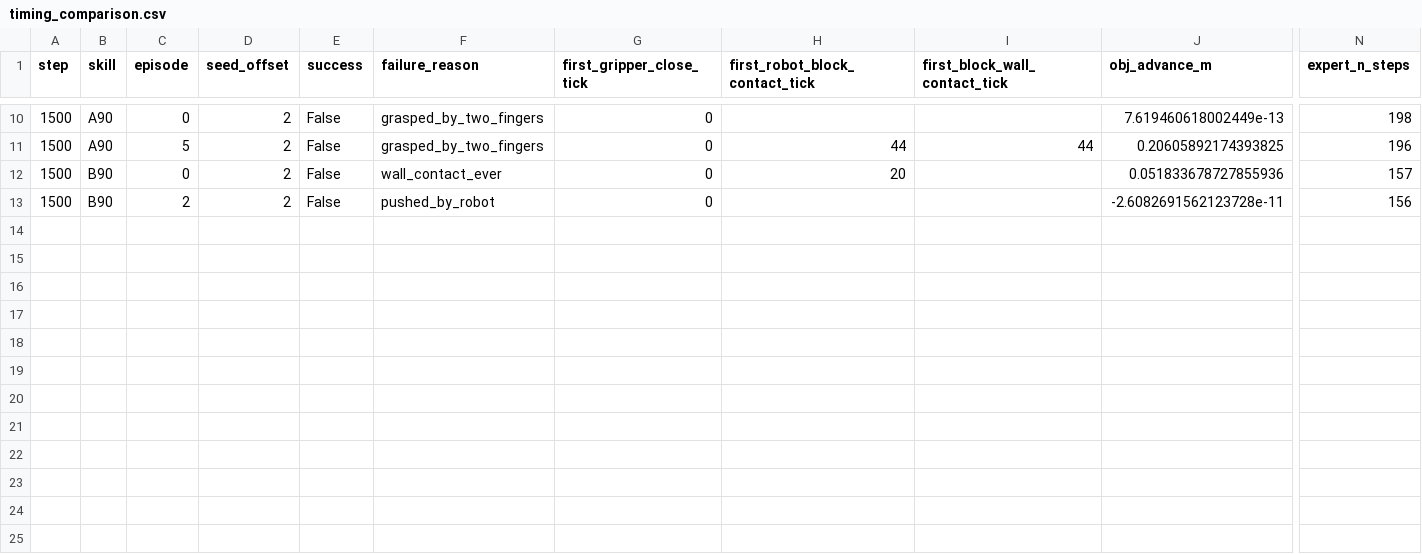
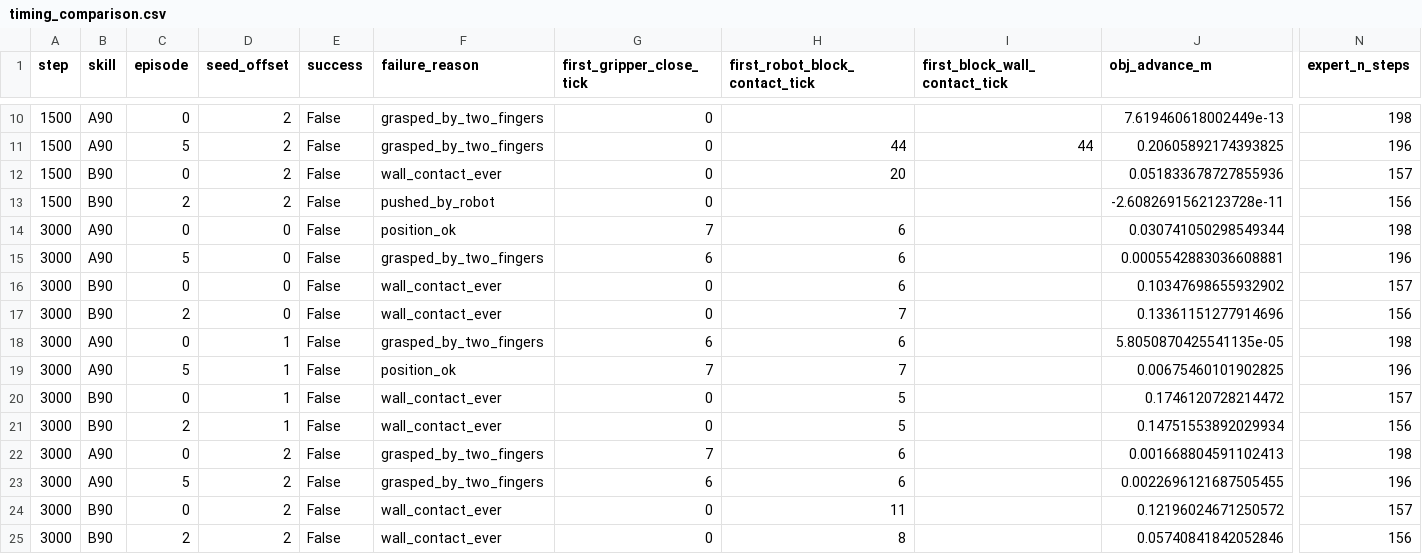
Before and after one commit to skifffes/Simulate, a CSV file: results/experiment_4_6/timing_comparison.csv, drawn as a sheet; only a part is shown, gaps mark what is left out; rows hold the shown columns only; the diff names each change by its address in the sheet, - before the commit and + after, or states it on an @@ line.

Commit message:
实验 4.6 完整结果：4 条完整 episode 过拟合到 3000 步（77 epoch）离线 MAE 0.0188；闭环仍 0/12，但 B90 6/6 都推动（最远 0.175 m、离墙 9.7 mm）、A90 2/6 完成抓取搬运放置（放置误差 2.7-3.7 cm）→ 粗技能可学、终态精度不足

```diff
--- a/results/experiment_4_6/timing_comparison.csv
+++ b/results/experiment_4_6/timing_comparison.csv
+row 14: 3000 | A90 | 0 | 0 | False | position_ok | 7 | 6 |  | 0.030741050298549344 | 198
+row 15: 3000 | A90 | 5 | 0 | False | grasped_by_two_fingers | 6 | 6 |  | 0.0005542883036608881 | 196
+row 16: 3000 | B90 | 0 | 0 | False | wall_contact_ever | 0 | 6 |  | 0.10347698655932902 | 157
+row 17: 3000 | B90 | 2 | 0 | False | wall_contact_ever | 0 | 7 |  | 0.13361151277914696 | 156
+row 18: 3000 | A90 | 0 | 1 | False | grasped_by_two_fingers | 6 | 6 |  | 5.8050870425541135e-05 | 198
+row 19: 3000 | A90 | 5 | 1 | False | position_ok | 7 | 7 |  | 0.00675460101902825 | 196
+row 20: 3000 | B90 | 0 | 1 | False | wall_contact_ever | 0 | 5 |  | 0.1746120728214472 | 157
+row 21: 3000 | B90 | 2 | 1 | False | wall_contact_ever | 0 | 5 |  | 0.14751553892029934 | 156
+row 22: 3000 | A90 | 0 | 2 | False | grasped_by_two_fingers | 7 | 6 |  | 0.001668804591102413 | 198
+row 23: 3000 | A90 | 5 | 2 | False | grasped_by_two_fingers | 6 | 6 |  | 0.0022696121687505455 | 196
+row 24: 3000 | B90 | 0 | 2 | False | wall_contact_ever | 0 | 11 |  | 0.12196024671250572 | 157
+row 25: 3000 | B90 | 2 | 2 | False | wall_contact_ever | 0 | 8 |  | 0.05740841842052846 | 156
```
Also changed, not shown: 4 other files.
